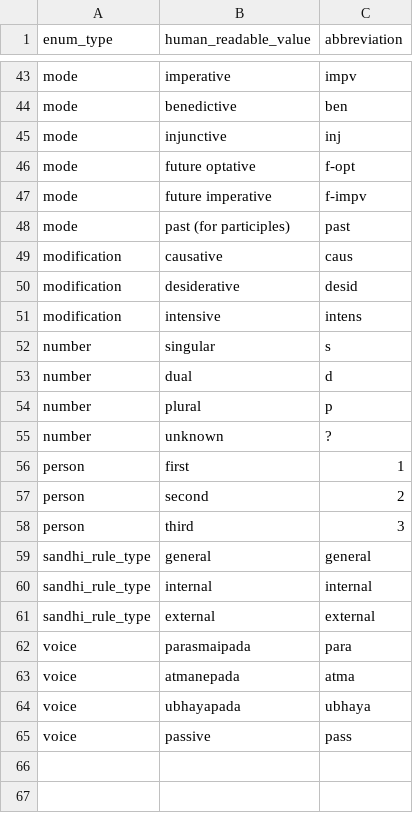
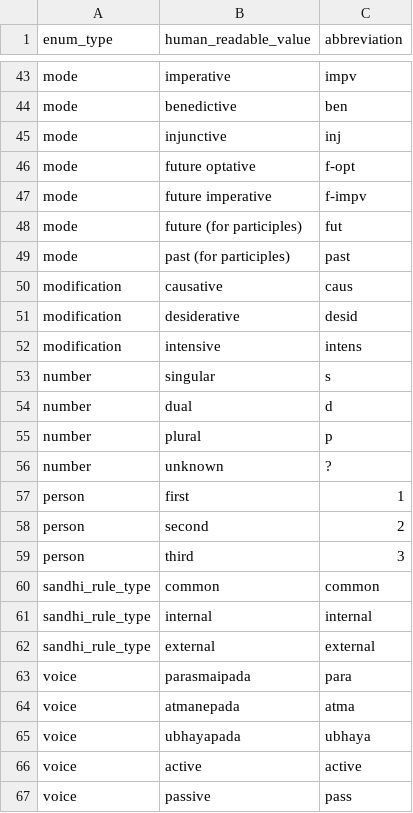
Before and after one commit to sanskrit/data, a CSV file: learnsanskrit.org/enums.csv, drawn as a sheet; only a part is shown, gaps mark what is left out.

Commit message:
Change miscellaneous enum values

```diff
--- a/learnsanskrit.org/enums.csv
+++ b/learnsanskrit.org/enums.csv
@@ -47,2 +47,3 @@ mode,future optative,f-opt
 mode,future imperative,f-impv
+mode,future (for participles),fut
 mode,past (for participles),past
@@ -58,3 +59,3 @@ person,second,2
 person,third,3
-sandhi_rule_type,general,general
+sandhi_rule_type,common,common
 sandhi_rule_type,internal,internal
@@ -64,2 +65,3 @@ voice,atmanepada,atma
 voice,ubhayapada,ubhaya
+voice,active,active
 voice,passive,pass
```
